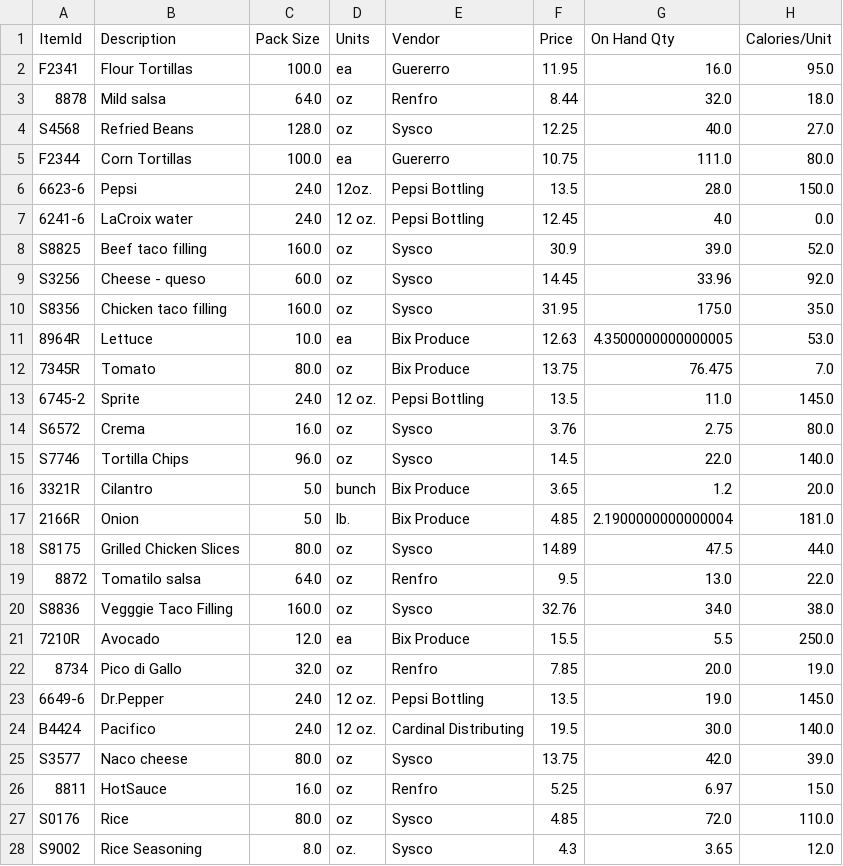
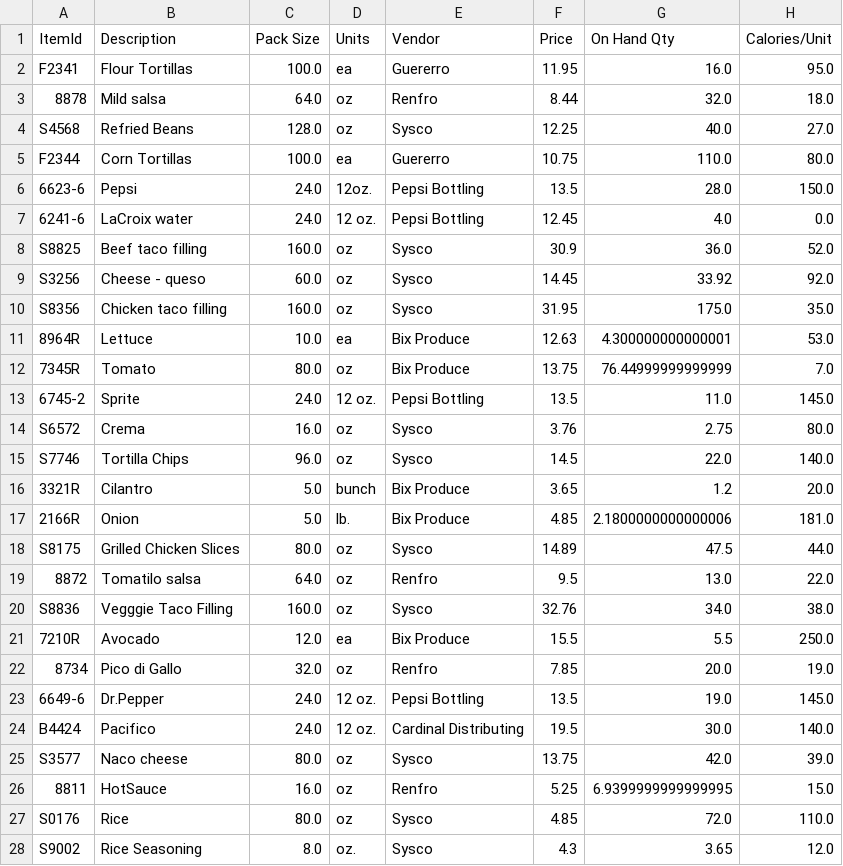
Before and after one commit to UPenn-CIT599/final-project-team-43-restaurant-app, a CSV file: ManagerVersion2/Inventory.csv, drawn as a sheet.

Commit message:
changes to InventoryTest junit. Added customerOrdersTest.csv and InventoryTest.csv

```diff
--- a/ManagerVersion2/Inventory.csv
+++ b/ManagerVersion2/Inventory.csv
@@ -4,10 +4,10 @@ F2341,Flour Tortillas,100.0,ea,Guererro,11.95,16.0,95.0
 S4568,Refried Beans,128.0,oz,Sysco,12.25,40.0,27.0
-F2344,Corn Tortillas,100.0,ea,Guererro,10.75,111.0,80.0
+F2344,Corn Tortillas,100.0,ea,Guererro,10.75,110.0,80.0
 6623-6,Pepsi,24.0,12oz.,Pepsi Bottling,13.5,28.0,150.0
 6241-6,LaCroix water,24.0,12 oz.,Pepsi Bottling,12.45,4.0,0.0
-S8825,Beef taco filling,160.0,oz,Sysco,30.9,39.0,52.0
-S3256,Cheese - queso,60.0,oz,Sysco,14.45,33.96,92.0
+S8825,Beef taco filling,160.0,oz,Sysco,30.9,36.0,52.0
+S3256,Cheese - queso,60.0,oz,Sysco,14.45,33.92,92.0
 S8356,Chicken taco filling,160.0,oz,Sysco,31.95,175.0,35.0
-8964R,Lettuce,10.0,ea,Bix Produce,12.63,4.3500000000000005,53.0
-7345R,Tomato,80.0,oz,Bix Produce,13.75,76.475,7.0
+8964R,Lettuce,10.0,ea,Bix Produce,12.63,4.300000000000001,53.0
+7345R,Tomato,80.0,oz,Bix Produce,13.75,76.44999999999999,7.0
 6745-2,Sprite,24.0,12 oz.,Pepsi Bottling,13.5,11.0,145.0
@@ -16,3 +16,3 @@ S7746,Tortilla Chips,96.0,oz,Sysco,14.5,22.0,140.0
 3321R,Cilantro,5.0,bunch,Bix Produce,3.65,1.2,20.0
-2166R,Onion,5.0,lb.,Bix Produce,4.85,2.1900000000000004,181.0
+2166R,Onion,5.0,lb.,Bix Produce,4.85,2.1800000000000006,181.0
 S8175,Grilled Chicken Slices,80.0,oz,Sysco,14.89,47.5,44.0
@@ -25,3 +25,3 @@ B4424,Pacifico,24.0,12 oz.,Cardinal Distributing,19.5,30.0,140.0
 S3577,Naco cheese,80.0,oz,Sysco,13.75,42.0,39.0
-8811,HotSauce,16.0,oz,Renfro,5.25,6.97,15.0
+8811,HotSauce,16.0,oz,Renfro,5.25,6.9399999999999995,15.0
 S0176,Rice,80.0,oz,Sysco,4.85,72.0,110.0
```
Also changed, not shown: 11 other files.
